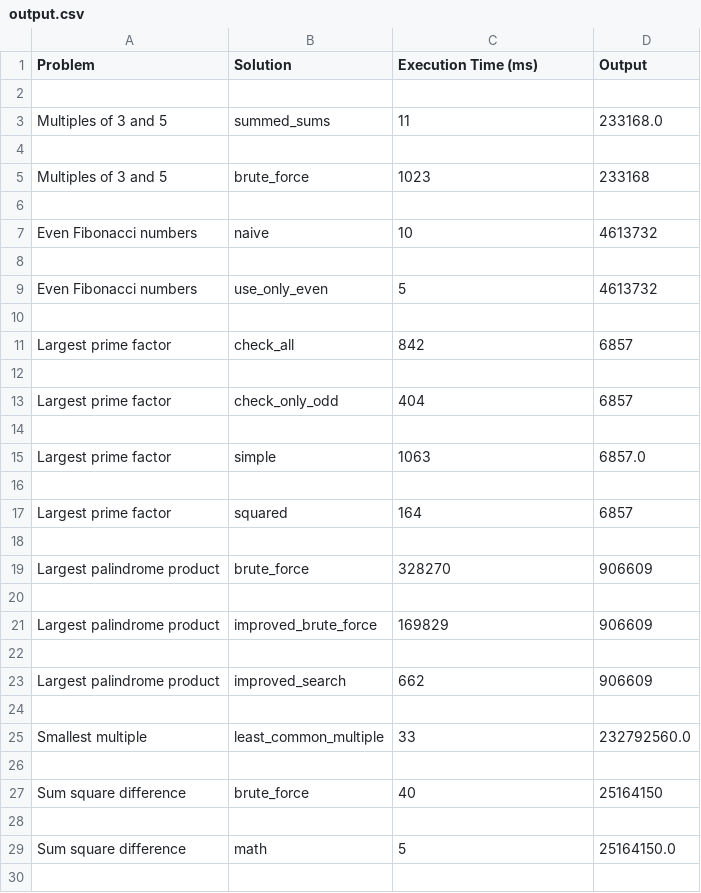
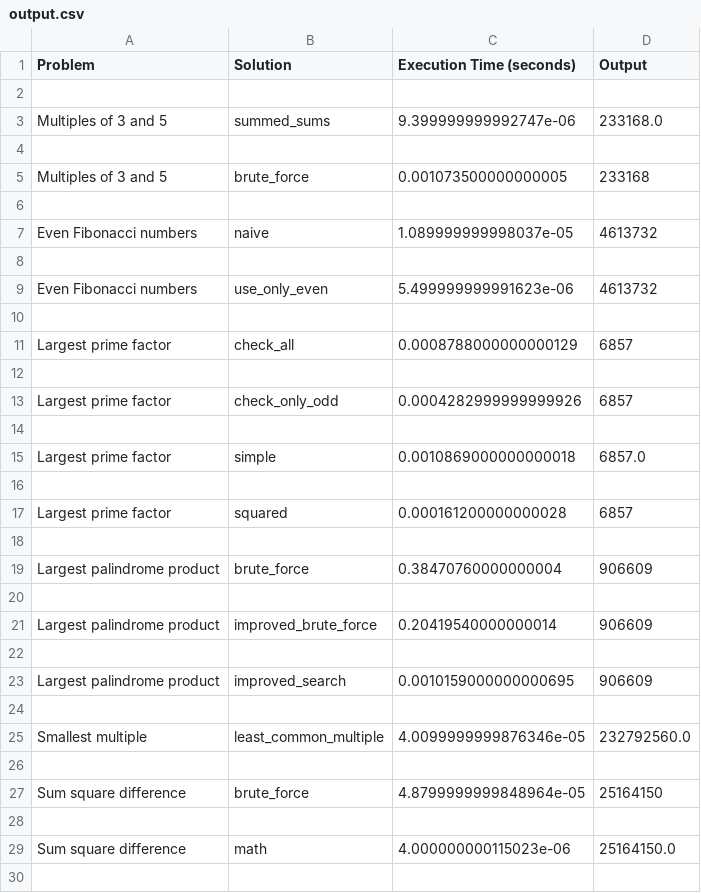
Before and after one commit to davisschenk/project-euler-python, a CSV file: output.csv, drawn as a sheet; only a part is shown; the diff covers the shown part only.

```diff
--- a/output.csv
+++ b/output.csv
@@ -1,30 +1,30 @@
-Problem,Solution,Execution Time (ms),Output
+Problem,Solution,Execution Time (seconds),Output
 
-Multiples of 3 and 5,summed_sums,11,233168.0
+Multiples of 3 and 5,summed_sums,9.399999999992747e-06,233168.0
 
-Multiples of 3 and 5,brute_force,1023,233168
+Multiples of 3 and 5,brute_force,0.001073500000000005,233168
 
-Even Fibonacci numbers,naive,10,4613732
+Even Fibonacci numbers,naive,1.089999999998037e-05,4613732
 
-Even Fibonacci numbers,use_only_even,5,4613732
+Even Fibonacci numbers,use_only_even,5.499999999991623e-06,4613732
 
-Largest prime factor,check_all,842,6857
+Largest prime factor,check_all,0.0008788000000000129,6857
 
-Largest prime factor,check_only_odd,404,6857
+Largest prime factor,check_only_odd,0.0004282999999999926,6857
 
-Largest prime factor,simple,1063,6857.0
+Largest prime factor,simple,0.0010869000000000018,6857.0
 
-Largest prime factor,squared,164,6857
+Largest prime factor,squared,0.000161200000000028,6857
 
-Largest palindrome product,brute_force,328270,906609
+Largest palindrome product,brute_force,0.38470760000000004,906609
 
-Largest palindrome product,improved_brute_force,169829,906609
+Largest palindrome product,improved_brute_force,0.20419540000000014,906609
 
-Largest palindrome product,improved_search,662,906609
+Largest palindrome product,improved_search,0.0010159000000000695,906609
 
-Smallest multiple,least_common_multiple,33,232792560.0
+Smallest multiple,least_common_multiple,4.0099999999876346e-05,232792560.0
 
-Sum square difference,brute_force,40,25164150
+Sum square difference,brute_force,4.8799999999848964e-05,25164150
 
-Sum square difference,math,5,25164150.0
+Sum square difference,math,4.000000000115023e-06,25164150.0
 
```
Also changed, not shown: 14 added rows and 6 edited cells elsewhere in this file, 6 other files.
